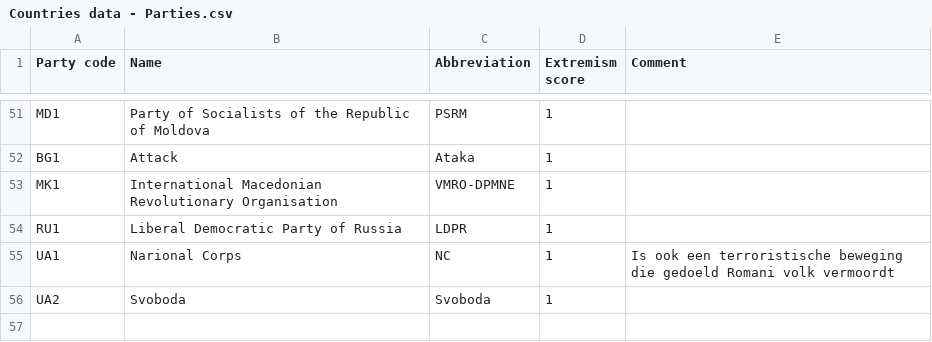
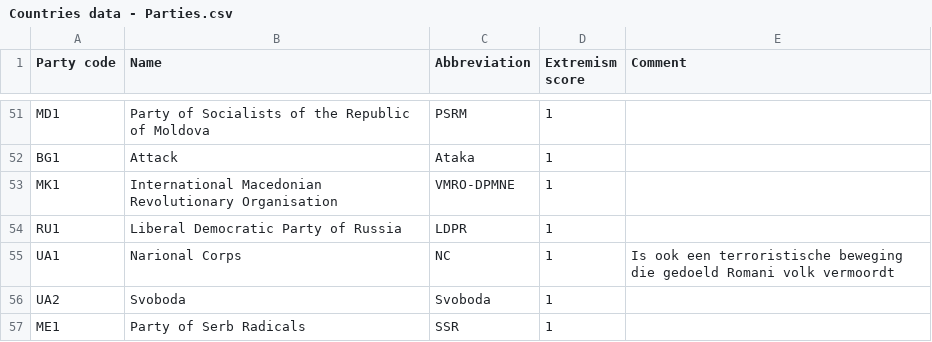
Before and after one commit to Sibruh/FarRightRise, a CSV file: Countries data - Parties.csv, drawn as a sheet; only a part is shown, gaps mark what is left out; the diff names each change by its address in the sheet, - before the commit and + after, or states it on an @@ line.

```diff
--- a/Countries data - Parties.csv
+++ b/Countries data - Parties.csv
+row 57: ME1 | Party of Serb Radicals | SSR | 1
```
Also changed, not shown: Countries data - Elections.csv, 5 other files.
